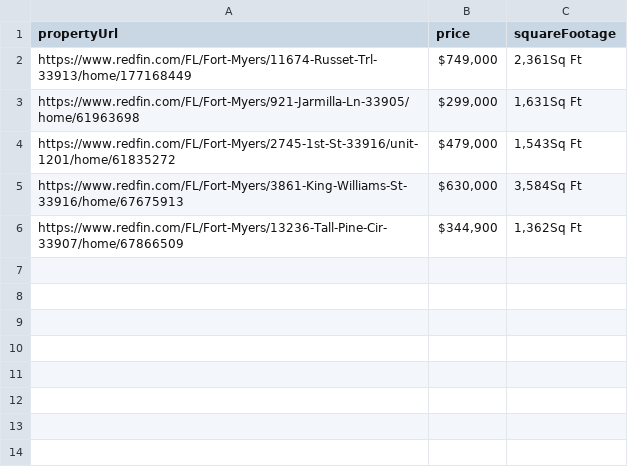
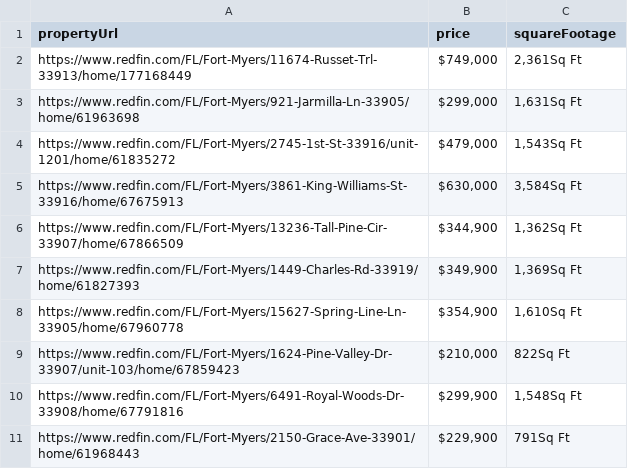
Before and after one commit to porterbmoody/realtor_bot, a CSV file: data.csv, drawn as a sheet.

```diff
--- a/data.csv
+++ b/data.csv
@@ -6 +6,6 @@
 "https://www.redfin.com/FL/Fort-Myers/13236-Tall-Pine-Cir-33907/home/67866509","$344,900","1,362Sq Ft"
+"https://www.redfin.com/FL/Fort-Myers/1449-Charles-Rd-33919/home/61827393","$349,900","1,369Sq Ft"
+"https://www.redfin.com/FL/Fort-Myers/15627-Spring-Line-Ln-33905/home/67960778","$354,900","1,610Sq Ft"
+"https://www.redfin.com/FL/Fort-Myers/1624-Pine-Valley-Dr-33907/unit-103/home/67859423","$210,000","822Sq Ft"
+"https://www.redfin.com/FL/Fort-Myers/6491-Royal-Woods-Dr-33908/home/67791816","$299,900","1,548Sq Ft"
+"https://www.redfin.com/FL/Fort-Myers/2150-Grace-Ave-33901/home/61968443","$229,900","791Sq Ft"
```
Also changed, not shown: 1 other file.
